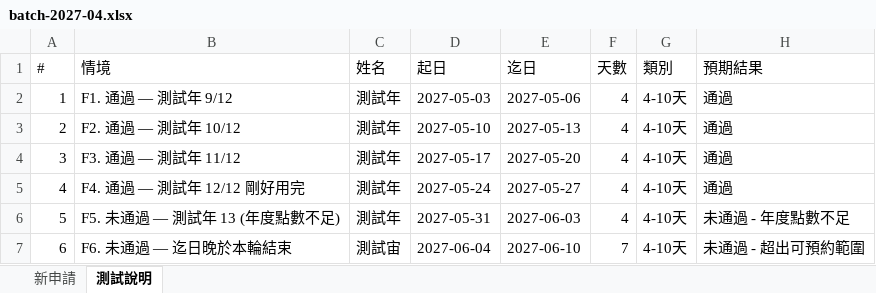
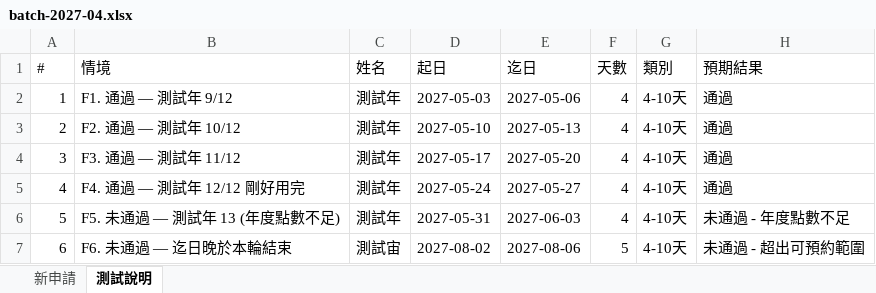
Before and after one commit to Evelyn68961/booking-result-view, an Excel workbook: batch-2027-04.xlsx, sheet 測試說明, drawn as a sheet; values as stored, in another font and other column widths than the file's, no borders; the diff names each change by its address in the sheet, - before the commit and + after, or states it on an @@ line.

```diff
--- a/batch-2027-04.xlsx (sheet 測試說明)
+++ b/batch-2027-04.xlsx (sheet 測試說明)
-D7 (起日): 2027-06-04
+D7 (起日): 2027-08-02
-E7 (迄日): 2027-06-10
+E7 (迄日): 2027-08-06
-F7 (天數): 7
+F7 (天數): 5
```
Also changed, not shown: sheet 新申請, batch-2026-11.xlsx, batch-2026-12.xlsx, 7 other files.
